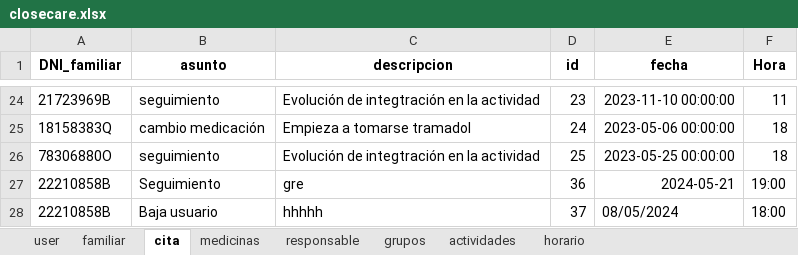
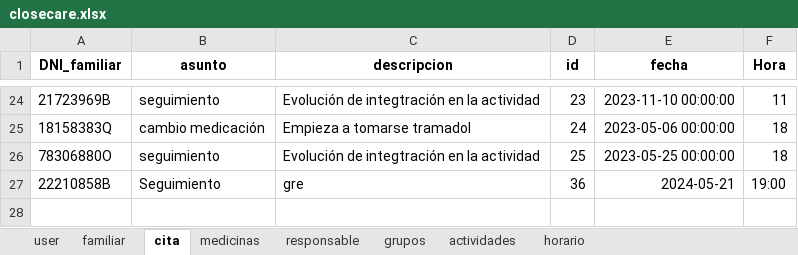
Before and after one commit to closecarefundation/PY-to-APK, an Excel workbook: closecare.xlsx, sheet cita, drawn as a sheet; only a part is shown, gaps mark what is left out; values as stored, in another font and other column widths than the file's, no borders; the diff names each change by its address in the sheet, - before the commit and + after, or states it on an @@ line.

Commit message:
Eliminar cita/s

```diff
--- a/closecare.xlsx (sheet cita)
+++ b/closecare.xlsx (sheet cita)
-row 28: 22210858B | Baja usuario | hhhhh | 37 | 08/05/2024 | 18:00
```
